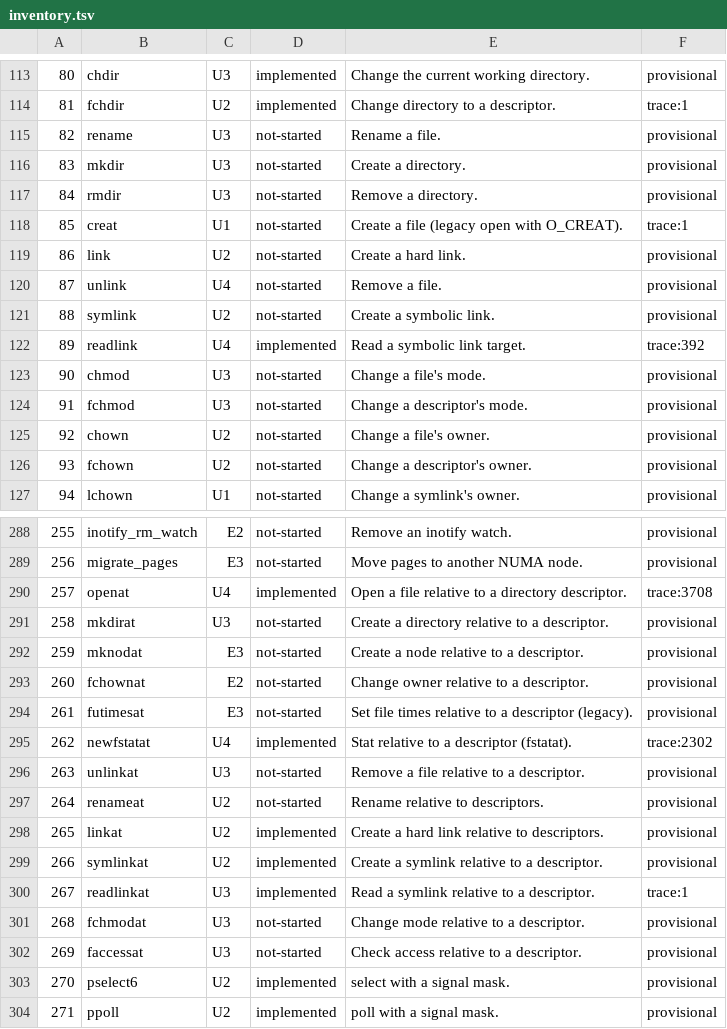
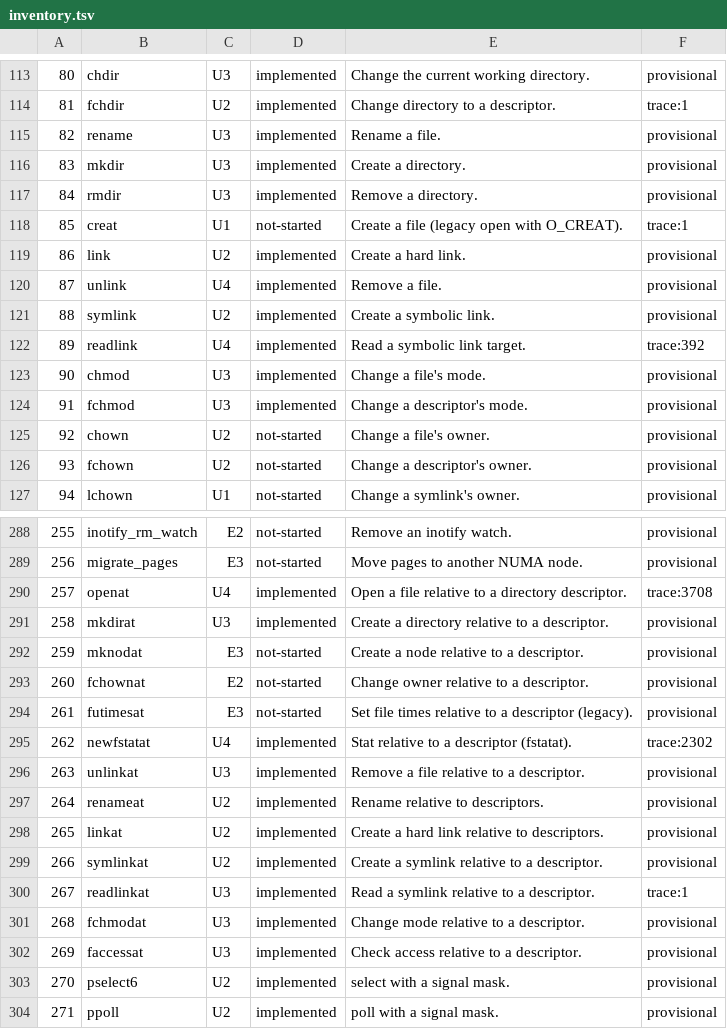
Before and after one commit to ransombiyato/hyperion-dbt-v2, a TSV file: docs/syscalls/inventory.tsv, drawn as a sheet; only a part is shown, gaps mark what is left out; the diff covers the shown part only.

Commit message:
inventory: count the linux-compat layer, and prove the counts
docs/syscalls/inventory.tsv claimed 40 syscalls were 'not-started' that
HYPERION has answered for a long time through the nested linux-compat switch
(open, stat, rename, mkdir, ioctl, futex, utimensat, ...). A roadmap built on
that file was therefore aimed at work that was already done.

* tools/gen_syscall_inventory.py now parses is_linux_compat_syscall() - the
  authoritative list the registry validator already trusts - and cross-checks
  it against the inventory in both directions.
* Numbers annotated [stub] in that list must be 'stubbed' (madvise, prctl,
  nanosleep, clock_getres, clock_nanosleep, fadvise64, sigaltstack,
  rt_sigaction: they answer success without doing the work).
* rseq is annotated [unsupported]: it is recognised only to be rejected with
  a clean -ENOSYS, and must stay 'not-started'.
* Statuses corrected: 39 rows not-started -> implemented/stubbed; U*.md
  regenerated. Implemented total: 128 of 375 (was 89).

```diff
--- a/docs/syscalls/inventory.tsv
+++ b/docs/syscalls/inventory.tsv
@@ -114,12 +114,12 @@
 81	fchdir	U2	implemented	Change directory to a descriptor.	trace:1
-82	rename	U3	not-started	Rename a file.	provisional
-83	mkdir	U3	not-started	Create a directory.	provisional
-84	rmdir	U3	not-started	Remove a directory.	provisional
+82	rename	U3	implemented	Rename a file.	provisional
+83	mkdir	U3	implemented	Create a directory.	provisional
+84	rmdir	U3	implemented	Remove a directory.	provisional
 85	creat	U1	not-started	Create a file (legacy open with O_CREAT).	trace:1
-86	link	U2	not-started	Create a hard link.	provisional
-87	unlink	U4	not-started	Remove a file.	provisional
-88	symlink	U2	not-started	Create a symbolic link.	provisional
+86	link	U2	implemented	Create a hard link.	provisional
+87	unlink	U4	implemented	Remove a file.	provisional
+88	symlink	U2	implemented	Create a symbolic link.	provisional
 89	readlink	U4	implemented	Read a symbolic link target.	trace:392
-90	chmod	U3	not-started	Change a file's mode.	provisional
-91	fchmod	U3	not-started	Change a descriptor's mode.	provisional
+90	chmod	U3	implemented	Change a file's mode.	provisional
+91	fchmod	U3	implemented	Change a descriptor's mode.	provisional
 92	chown	U2	not-started	Change a file's owner.	provisional
@@ -290,3 +290,3 @@
 257	openat	U4	implemented	Open a file relative to a directory descriptor.	trace:3708
-258	mkdirat	U3	not-started	Create a directory relative to a descriptor.	provisional
+258	mkdirat	U3	implemented	Create a directory relative to a descriptor.	provisional
 259	mknodat	E3	not-started	Create a node relative to a descriptor.	provisional
@@ -295,4 +295,4 @@
 262	newfstatat	U4	implemented	Stat relative to a descriptor (fstatat).	trace:2302
-263	unlinkat	U3	not-started	Remove a file relative to a descriptor.	provisional
-264	renameat	U2	not-started	Rename relative to descriptors.	provisional
+263	unlinkat	U3	implemented	Remove a file relative to a descriptor.	provisional
+264	renameat	U2	implemented	Rename relative to descriptors.	provisional
 265	linkat	U2	implemented	Create a hard link relative to descriptors.	provisional
@@ -300,4 +300,4 @@
 267	readlinkat	U3	implemented	Read a symlink relative to a descriptor.	trace:1
-268	fchmodat	U3	not-started	Change mode relative to a descriptor.	provisional
-269	faccessat	U3	not-started	Check access relative to a descriptor.	provisional
+268	fchmodat	U3	implemented	Change mode relative to a descriptor.	provisional
+269	faccessat	U3	implemented	Check access relative to a descriptor.	provisional
 270	pselect6	U2	implemented	select with a signal mask.	provisional
```
Also changed, not shown: 26 edited cells elsewhere in this file, 6 other files.
